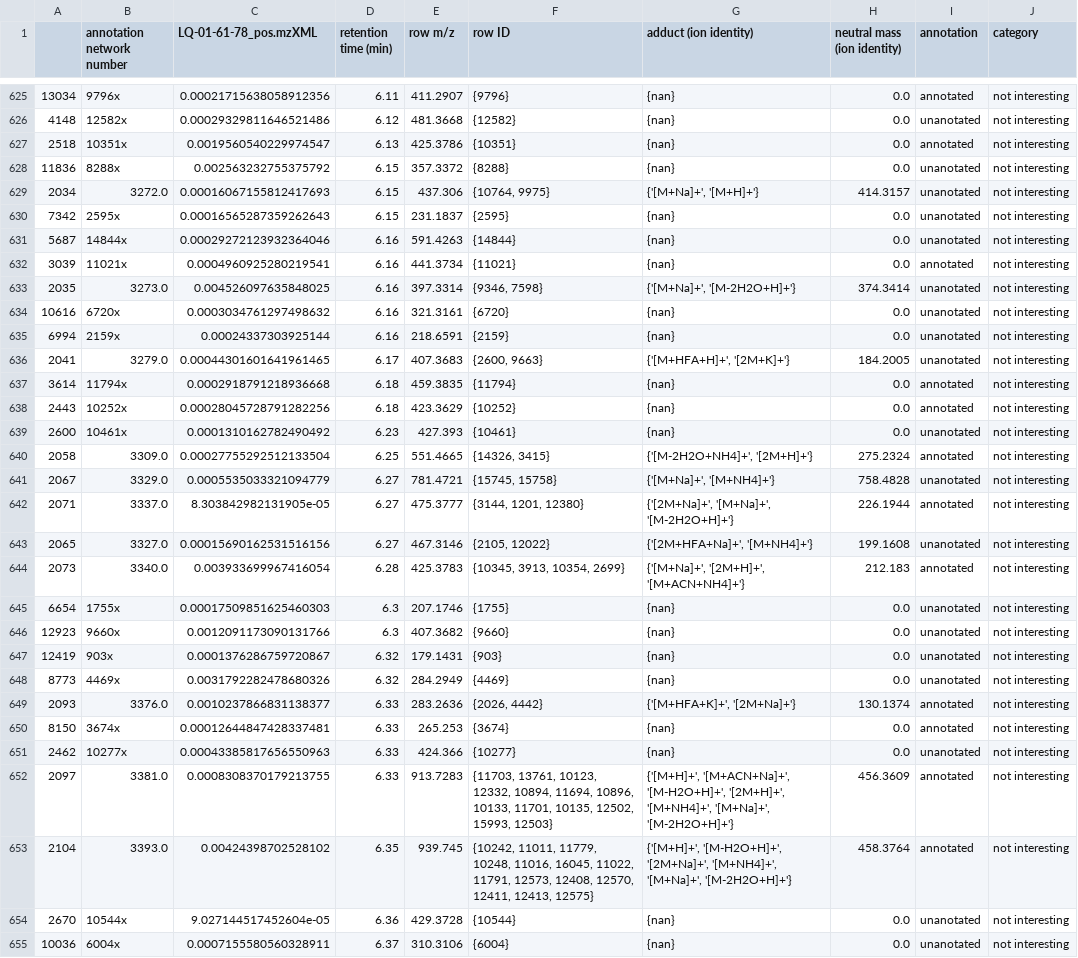
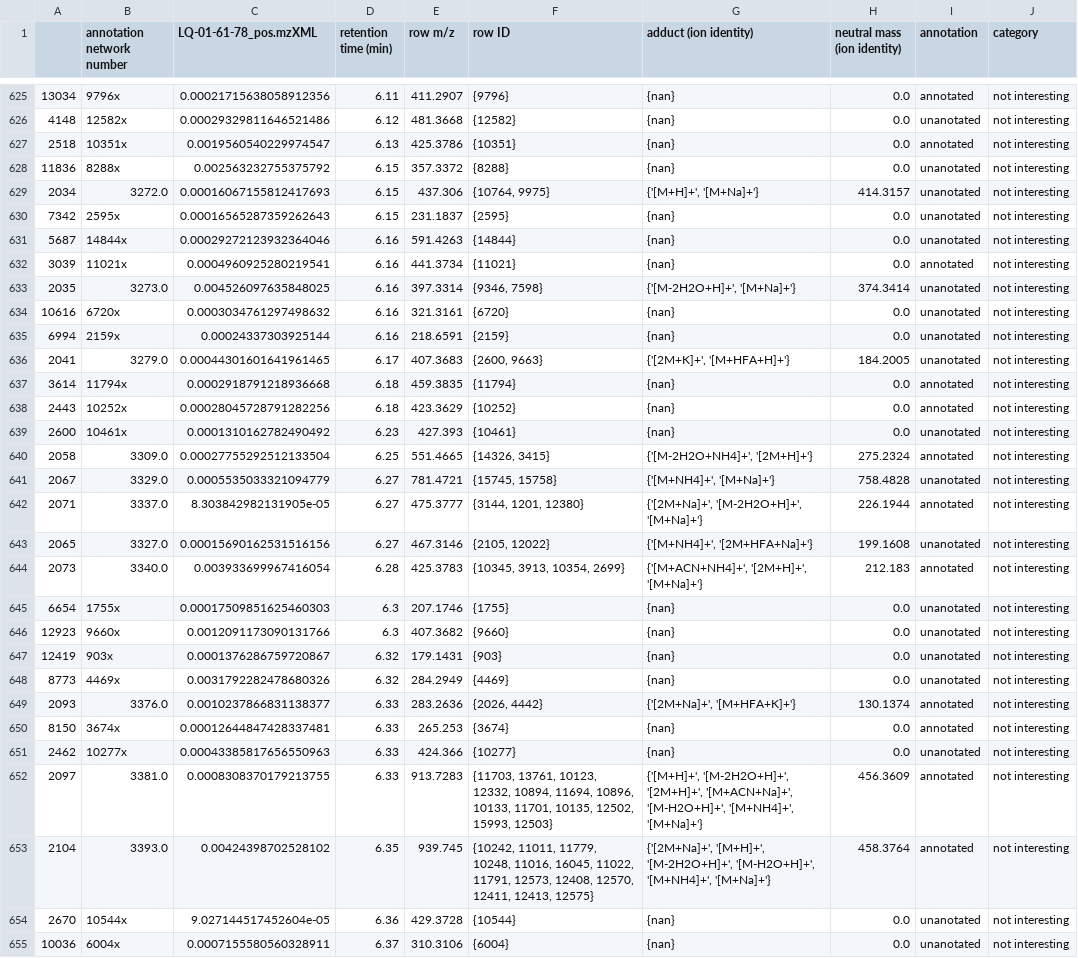
Before and after one commit to luigiquiros/inventa, a TSV file: data_out/Interesting_features_forLQ-01-61-78_pos.mzXML.tsv, drawn as a sheet; only a part is shown, gaps mark what is left out; the diff covers the shown part only.

```diff
--- a/data_out/Interesting_features_forLQ-01-61-78_pos.mzXML.tsv
+++ b/data_out/Interesting_features_forLQ-01-61-78_pos.mzXML.tsv
@@ -628,3 +628,3 @@
 11836	8288x	0.002563232755375792	6.15	357.3372	{8288}	{nan}	0.0	unanotated	not interesting
-2034	3272.0	0.00016067155812417693	6.15	437.306	{10764, 9975}	{'[M+Na]+', '[M+H]+'}	414.3157	unanotated	not interesting
+2034	3272.0	0.00016067155812417693	6.15	437.306	{10764, 9975}	{'[M+H]+', '[M+Na]+'}	414.3157	unanotated	not interesting
 7342	2595x	0.00016565287359262643	6.15	231.1837	{2595}	{nan}	0.0	unanotated	not interesting
@@ -632,6 +632,6 @@
 3039	11021x	0.0004960925280219541	6.16	441.3734	{11021}	{nan}	0.0	annotated	not interesting
-2035	3273.0	0.004526097635848025	6.16	397.3314	{9346, 7598}	{'[M+Na]+', '[M-2H2O+H]+'}	374.3414	unanotated	not interesting
+2035	3273.0	0.004526097635848025	6.16	397.3314	{9346, 7598}	{'[M-2H2O+H]+', '[M+Na]+'}	374.3414	unanotated	not interesting
 10616	6720x	0.0003034761297498632	6.16	321.3161	{6720}	{nan}	0.0	unanotated	not interesting
 6994	2159x	0.00024337303925144	6.16	218.6591	{2159}	{nan}	0.0	unanotated	not interesting
-2041	3279.0	0.00044301601641961465	6.17	407.3683	{2600, 9663}	{'[M+HFA+H]+', '[2M+K]+'}	184.2005	unanotated	not interesting
+2041	3279.0	0.00044301601641961465	6.17	407.3683	{2600, 9663}	{'[2M+K]+', '[M+HFA+H]+'}	184.2005	unanotated	not interesting
 3614	11794x	0.0002918791218936668	6.18	459.3835	{11794}	{nan}	0.0	annotated	not interesting
@@ -640,6 +640,6 @@
 2058	3309.0	0.00027755292512133504	6.25	551.4665	{14326, 3415}	{'[M-2H2O+NH4]+', '[2M+H]+'}	275.2324	annotated	not interesting
-2067	3329.0	0.0005535033321094779	6.27	781.4721	{15745, 15758}	{'[M+Na]+', '[M+NH4]+'}	758.4828	unanotated	not interesting
-2071	3337.0	8.303842982131905e-05	6.27	475.3777	{3144, 1201, 12380}	{'[2M+Na]+', '[M+Na]+', '[M-2H2O+H]+'}	226.1944	annotated	not interesting
-2065	3327.0	0.00015690162531516156	6.27	467.3146	{2105, 12022}	{'[2M+HFA+Na]+', '[M+NH4]+'}	199.1608	unanotated	not interesting
-2073	3340.0	0.003933699967416054	6.28	425.3783	{10345, 3913, 10354, 2699}	{'[M+Na]+', '[2M+H]+', '[M+ACN+NH4]+'}	212.183	annotated	not interesting
+2067	3329.0	0.0005535033321094779	6.27	781.4721	{15745, 15758}	{'[M+NH4]+', '[M+Na]+'}	758.4828	unanotated	not interesting
+2071	3337.0	8.303842982131905e-05	6.27	475.3777	{3144, 1201, 12380}	{'[2M+Na]+', '[M-2H2O+H]+', '[M+Na]+'}	226.1944	annotated	not interesting
+2065	3327.0	0.00015690162531516156	6.27	467.3146	{2105, 12022}	{'[M+NH4]+', '[2M+HFA+Na]+'}	199.1608	unanotated	not interesting
+2073	3340.0	0.003933699967416054	6.28	425.3783	{10345, 3913, 10354, 2699}	{'[M+ACN+NH4]+', '[2M+H]+', '[M+Na]+'}	212.183	annotated	not interesting
 6654	1755x	0.00017509851625460303	6.3	207.1746	{1755}	{nan}	0.0	unanotated	not interesting
@@ -648,7 +648,7 @@
 8773	4469x	0.0031792282478680326	6.32	284.2949	{4469}	{nan}	0.0	unanotated	not interesting
-2093	3376.0	0.0010237866831138377	6.33	283.2636	{2026, 4442}	{'[M+HFA+K]+', '[2M+Na]+'}	130.1374	annotated	not interesting
+2093	3376.0	0.0010237866831138377	6.33	283.2636	{2026, 4442}	{'[2M+Na]+', '[M+HFA+K]+'}	130.1374	annotated	not interesting
 8150	3674x	0.00012644847428337481	6.33	265.253	{3674}	{nan}	0.0	annotated	not interesting
 2462	10277x	0.00043385817656550963	6.33	424.366	{10277}	{nan}	0.0	unanotated	not interesting
-2097	3381.0	0.0008308370179213755	6.33	913.7283	{11703, 13761, 10123, 12332, 10894, 11694, 10896, 10133, 11701, 10135, 12502, 15993, 12503}	{'[M+H]+', '[M+ACN+Na]+', '[M-H2O+H]+', '[2M+H]+', '[M+NH4]+', '[M+Na]+', '[M-2H2O+H]+'}	456.3609	annotated	not interesting
-2104	3393.0	0.00424398702528102	6.35	939.745	{10242, 11011, 11779, 10248, 11016, 16045, 11022, 11791, 12573, 12408, 12570, 12411, 12413, 12575}	{'[M+H]+', '[M-H2O+H]+', '[2M+Na]+', '[M+NH4]+', '[M+Na]+', '[M-2H2O+H]+'}	458.3764	annotated	not interesting
+2097	3381.0	0.0008308370179213755	6.33	913.7283	{11703, 13761, 10123, 12332, 10894, 11694, 10896, 10133, 11701, 10135, 12502, 15993, 12503}	{'[M+H]+', '[M-2H2O+H]+', '[2M+H]+', '[M+ACN+Na]+', '[M-H2O+H]+', '[M+NH4]+', '[M+Na]+'}	456.3609	annotated	not interesting
+2104	3393.0	0.00424398702528102	6.35	939.745	{10242, 11011, 11779, 10248, 11016, 16045, 11022, 11791, 12573, 12408, 12570, 12411, 12413, 12575}	{'[2M+Na]+', '[M+H]+', '[M-2H2O+H]+', '[M-H2O+H]+', '[M+NH4]+', '[M+Na]+'}	458.3764	annotated	not interesting
 2670	10544x	9.027144517452604e-05	6.36	429.3728	{10544}	{nan}	0.0	unanotated	not interesting
```
Also changed, not shown: 154 edited cells elsewhere in this file, data_out/CC_results.tsv, data_out/FC_results.tsv, 16 other files.
